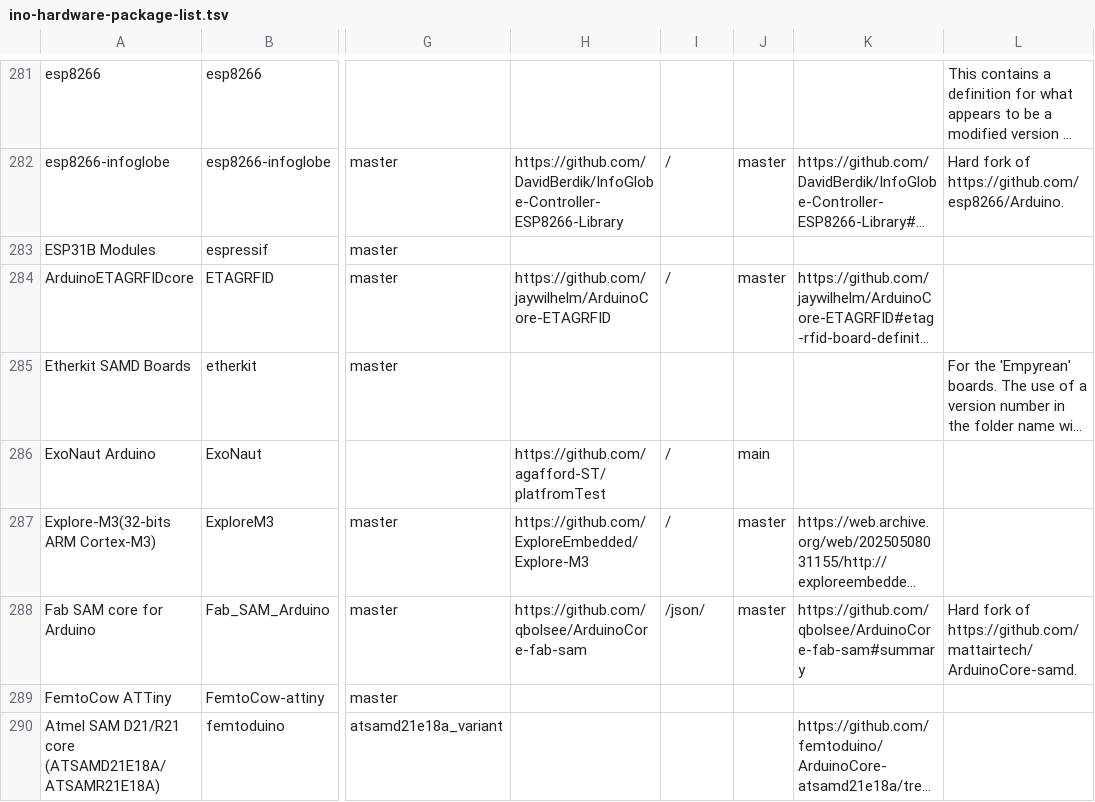
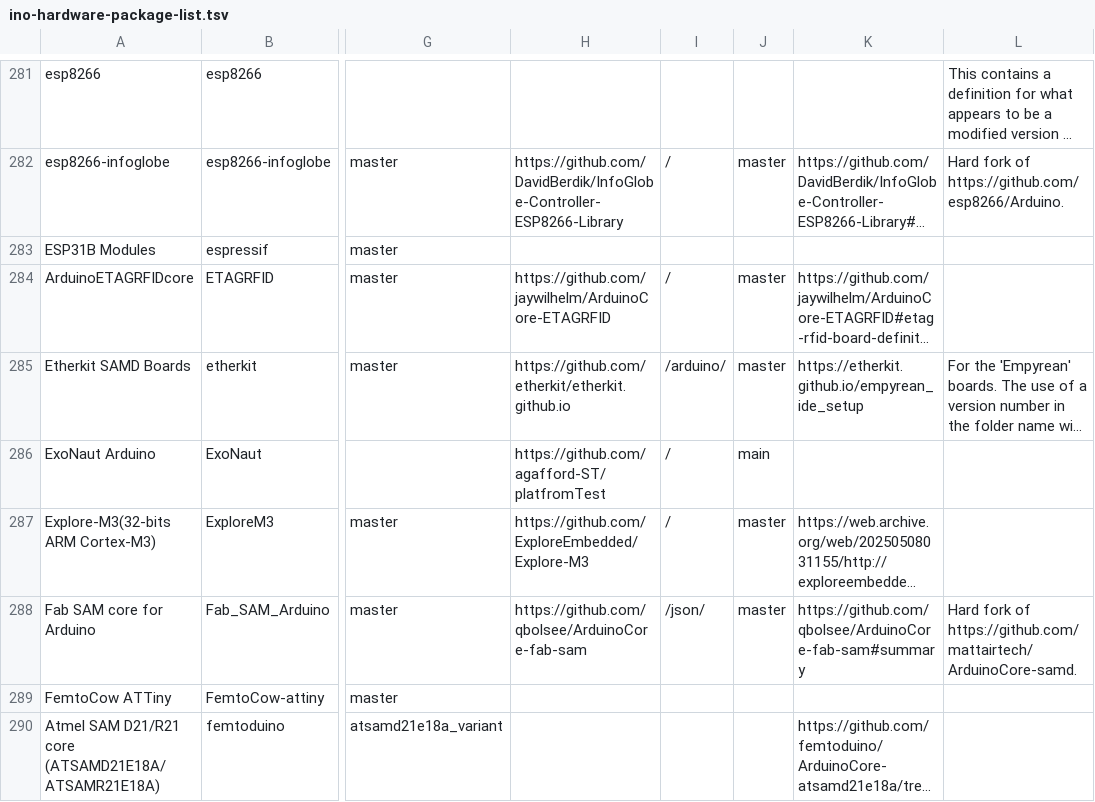
Before and after one commit to per1234/inoplatforms, a TSV file: ino-hardware-package-list.tsv, drawn as a sheet; only a part is shown, gaps mark what is left out; long unchanged cells end in …; the diff names each change by its address in the sheet, - before the commit and + after, or states it on an @@ line.

Commit message:
Add index source data for `etherkit:samd`

```diff
--- a/ino-hardware-package-list.tsv
+++ b/ino-hardware-package-list.tsv
-H285: (empty)
+H285: https://github.com/etherkit/etherkit.github.io
-I285: (empty)
+I285: /arduino/
-J285: (empty)
+J285: master
-K285: (empty)
+K285: https://etherkit.github.io/empyrean_ide_setup
```
